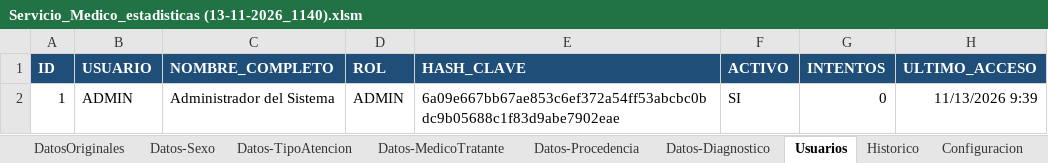
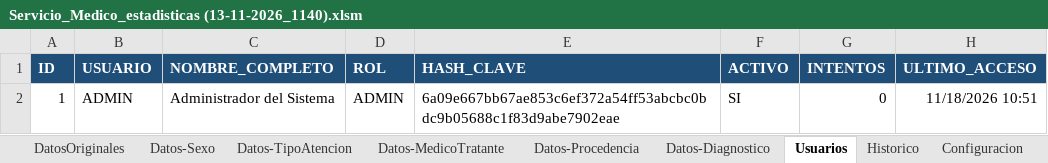
Before and after one commit to maciasblanco/estadisticas-servicioMedico, an Excel workbook: Servicio_Medico_estadisticas (13-11-2026_1140).xlsm, sheet Usuarios, drawn as a sheet; values as stored, in another font and other column widths than the file's, no borders; the diff names each change by its address in the sheet, - before the commit and + after, or states it on an @@ line.

```diff
--- a/Servicio_Medico_estadisticas (13-11-2026_1140).xlsm (sheet Usuarios)
+++ b/Servicio_Medico_estadisticas (13-11-2026_1140).xlsm (sheet Usuarios)
-H2 (ULTIMO_ACCESO): 11/13/2026 9:39
+H2 (ULTIMO_ACCESO): 11/18/2026 10:51
```
Also changed, not shown: sheet Historico, 2 other files.
